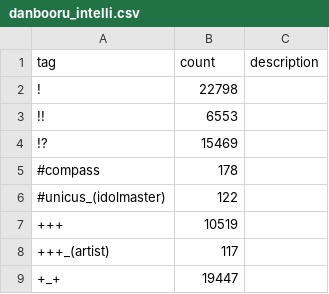
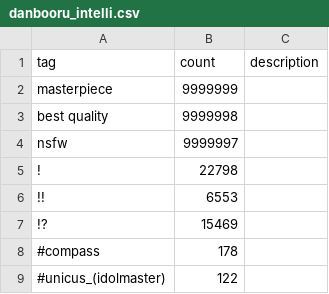
Before and after one commit to quanghuyn94/a1111-intelli-prompt, a CSV file: keyword/danbooru_intelli.csv, drawn as a sheet; only a part is shown; the shorter side is filled out with more unchanged rows; the diff names each change by its address in the sheet, - before the commit and + after, or states it on an @@ line.

```diff
--- a/keyword/danbooru_intelli.csv
+++ b/keyword/danbooru_intelli.csv
+row 2: masterpiece | 9999999
+row 3: best quality | 9999998
+row 4: nsfw | 9999997
```
Also changed, not shown: 14 other files.
